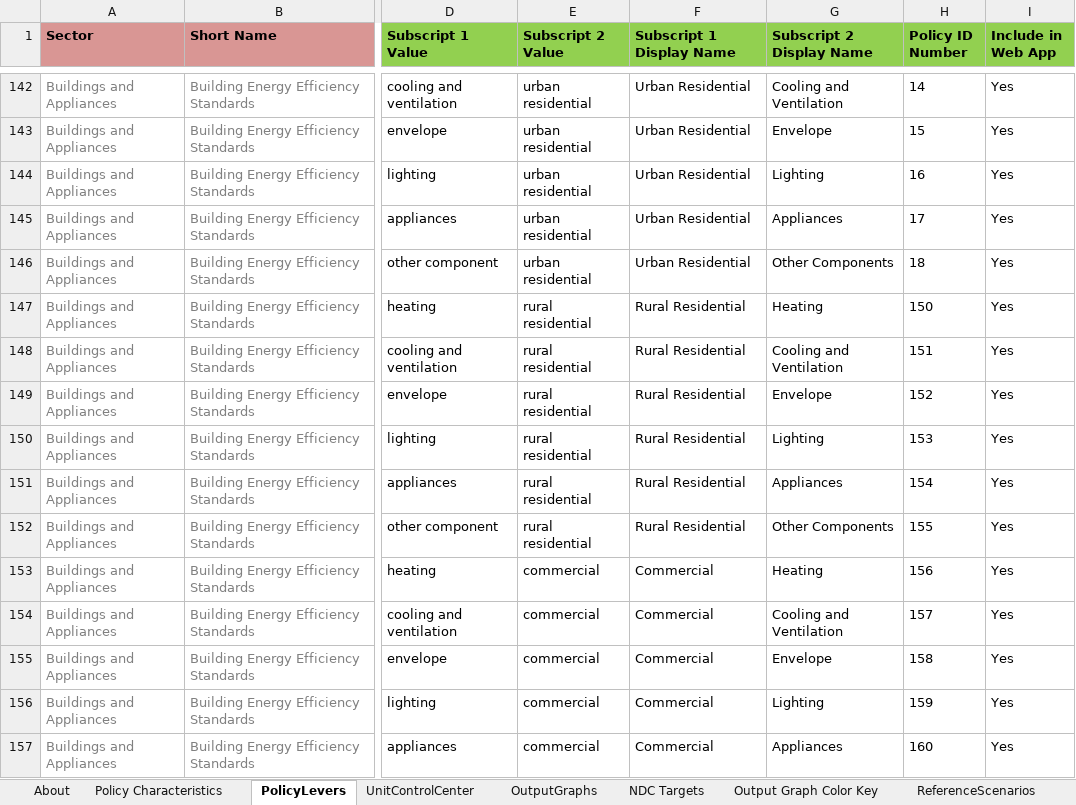
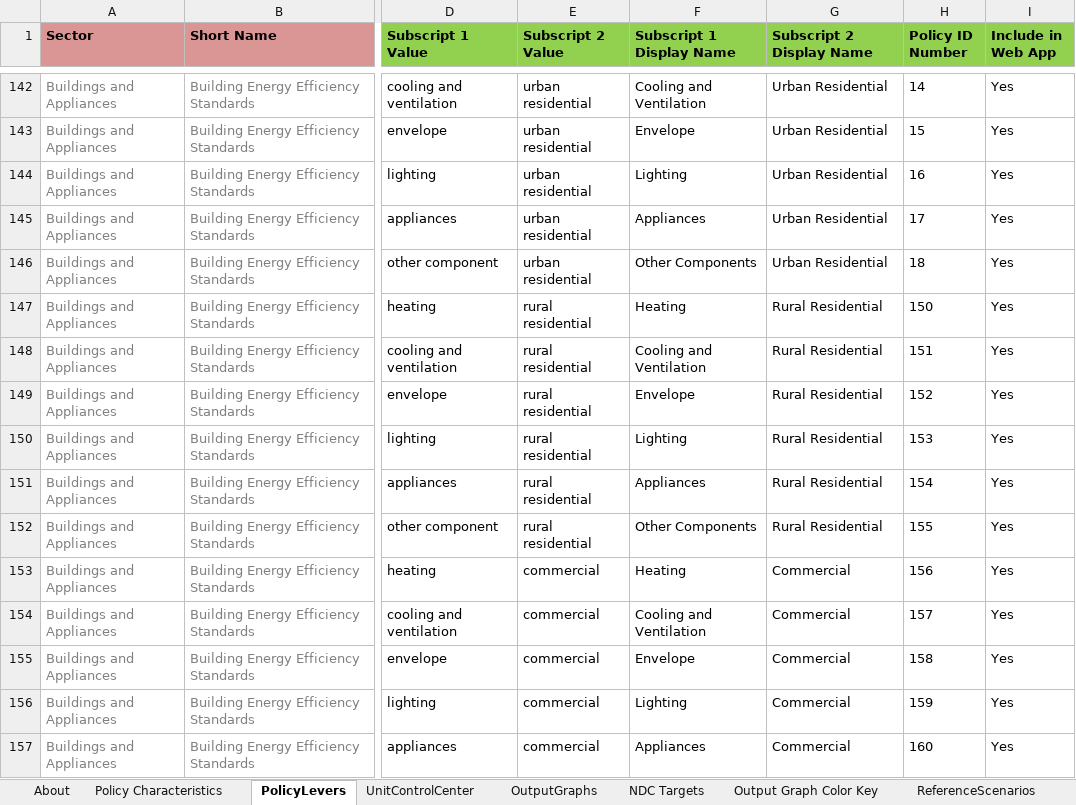
Before and after one commit to Energy-Innovation/eps-southkorea, an Excel workbook: WebAppData.xlsx, sheet PolicyLevers, drawn as a sheet; only a part is shown, gaps mark what is left out; values as stored, in another font and other column widths than the file's, no borders; conditional formats not drawn; the diff covers the shown part only; the diff names each change by its address in the sheet, - before the commit and + after, or states it on an @@ line.

Commit message:
swap subscript display name columns that didn't match subscript names

```diff
--- a/WebAppData.xlsx (sheet PolicyLevers)
+++ b/WebAppData.xlsx (sheet PolicyLevers)
-F142 (Subscript 1 Display Name): Urban Residential
+F142 (Subscript 1 Display Name): Cooling and Ventilation
-G142 (Subscript 2 Display Name): Cooling and Ventilation
+G142 (Subscript 2 Display Name): Urban Residential
-F143 (Subscript 1 Display Name): Urban Residential
+F143 (Subscript 1 Display Name): Envelope
-G143 (Subscript 2 Display Name): Envelope
+G143 (Subscript 2 Display Name): Urban Residential
-F144 (Subscript 1 Display Name): Urban Residential
+F144 (Subscript 1 Display Name): Lighting
-G144 (Subscript 2 Display Name): Lighting
+G144 (Subscript 2 Display Name): Urban Residential
-F145 (Subscript 1 Display Name): Urban Residential
+F145 (Subscript 1 Display Name): Appliances
-G145 (Subscript 2 Display Name): Appliances
+G145 (Subscript 2 Display Name): Urban Residential
-F146 (Subscript 1 Display Name): Urban Residential
+F146 (Subscript 1 Display Name): Other Components
-G146 (Subscript 2 Display Name): Other Components
+G146 (Subscript 2 Display Name): Urban Residential
-F147 (Subscript 1 Display Name): Rural Residential
+F147 (Subscript 1 Display Name): Heating
-G147 (Subscript 2 Display Name): Heating
+G147 (Subscript 2 Display Name): Rural Residential
-F148 (Subscript 1 Display Name): Rural Residential
+F148 (Subscript 1 Display Name): Cooling and Ventilation
-G148 (Subscript 2 Display Name): Cooling and Ventilation
+G148 (Subscript 2 Display Name): Rural Residential
-F149 (Subscript 1 Display Name): Rural Residential
+F149 (Subscript 1 Display Name): Envelope
-G149 (Subscript 2 Display Name): Envelope
+G149 (Subscript 2 Display Name): Rural Residential
-F150 (Subscript 1 Display Name): Rural Residential
+F150 (Subscript 1 Display Name): Lighting
-G150 (Subscript 2 Display Name): Lighting
+G150 (Subscript 2 Display Name): Rural Residential
-F151 (Subscript 1 Display Name): Rural Residential
+F151 (Subscript 1 Display Name): Appliances
-G151 (Subscript 2 Display Name): Appliances
+G151 (Subscript 2 Display Name): Rural Residential
-F152 (Subscript 1 Display Name): Rural Residential
+F152 (Subscript 1 Display Name): Other Components
-G152 (Subscript 2 Display Name): Other Components
+G152 (Subscript 2 Display Name): Rural Residential
-F153 (Subscript 1 Display Name): Commercial
+F153 (Subscript 1 Display Name): Heating
-G153 (Subscript 2 Display Name): Heating
+G153 (Subscript 2 Display Name): Commercial
-F154 (Subscript 1 Display Name): Commercial
+F154 (Subscript 1 Display Name): Cooling and Ventilation
-G154 (Subscript 2 Display Name): Cooling and Ventilation
+G154 (Subscript 2 Display Name): Commercial
-F155 (Subscript 1 Display Name): Commercial
+F155 (Subscript 1 Display Name): Envelope
-G155 (Subscript 2 Display Name): Envelope
+G155 (Subscript 2 Display Name): Commercial
-F156 (Subscript 1 Display Name): Commercial
+F156 (Subscript 1 Display Name): Lighting
-G156 (Subscript 2 Display Name): Lighting
+G156 (Subscript 2 Display Name): Commercial
-F157 (Subscript 1 Display Name): Commercial
+F157 (Subscript 1 Display Name): Appliances
-G157 (Subscript 2 Display Name): Appliances
+G157 (Subscript 2 Display Name): Commercial
```
Also changed, not shown: 42 edited cells elsewhere in this sheet.
